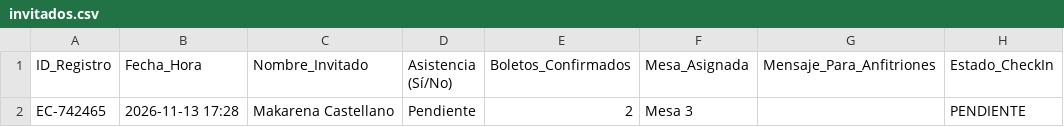
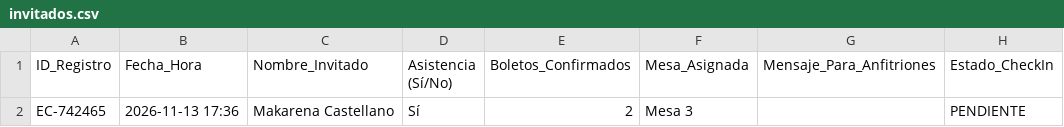
Before and after one commit to eventcraft-ai/invitations, a CSV file: alejo-navarrete-c8d87c/invitados.csv, drawn as a sheet.

Commit message:
Update Guest Excel (alejo-navarrete-c8d87c): 1 families

```diff
--- a/alejo-navarrete-c8d87c/invitados.csv
+++ b/alejo-navarrete-c8d87c/invitados.csv
@@ -1,2 +1,2 @@
 ID_Registro,Fecha_Hora,Nombre_Invitado,Asistencia (Sí/No),Boletos_Confirmados,Mesa_Asignada,Mensaje_Para_Anfitriones,Estado_CheckIn
-"EC-742465","2026-11-13 17:28","Makarena Castellano","Pendiente",2,"Mesa 3","","PENDIENTE"
+"EC-742465","2026-11-13 17:36","Makarena Castellano","Sí",2,"Mesa 3","","PENDIENTE"
```
Also changed, not shown: 1 other file.
